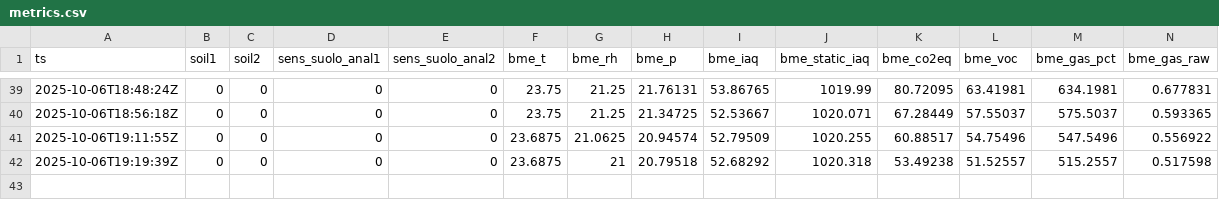
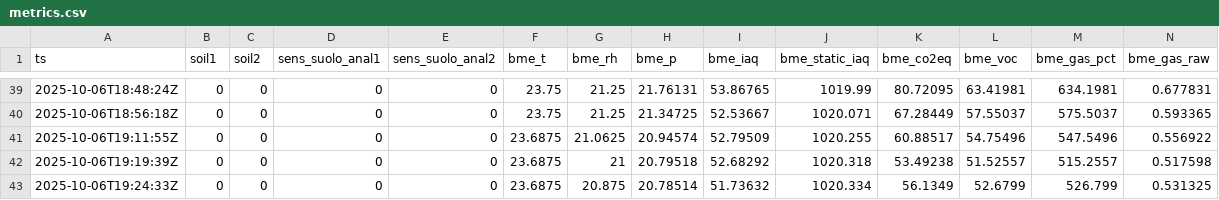
Before and after one commit to samuele9581/esp32-keepalive, a CSV file: states/metrics.csv, drawn as a sheet; only a part is shown, gaps mark what is left out; rows hold the shown columns only; the diff names each change by its address in the sheet, - before the commit and + after, or states it on an @@ line.

```diff
--- a/states/metrics.csv
+++ b/states/metrics.csv
+row 43: 2025-10-06T19:24:33Z | 0 | 0 | 0 | 0 | 23.6875 | 20.875 | 20.78514 | 51.73632 | 1020.334 | 56.1349 | 52.6799 | 526.799 | 0.531325
```
Also changed, not shown: 1 other file.
